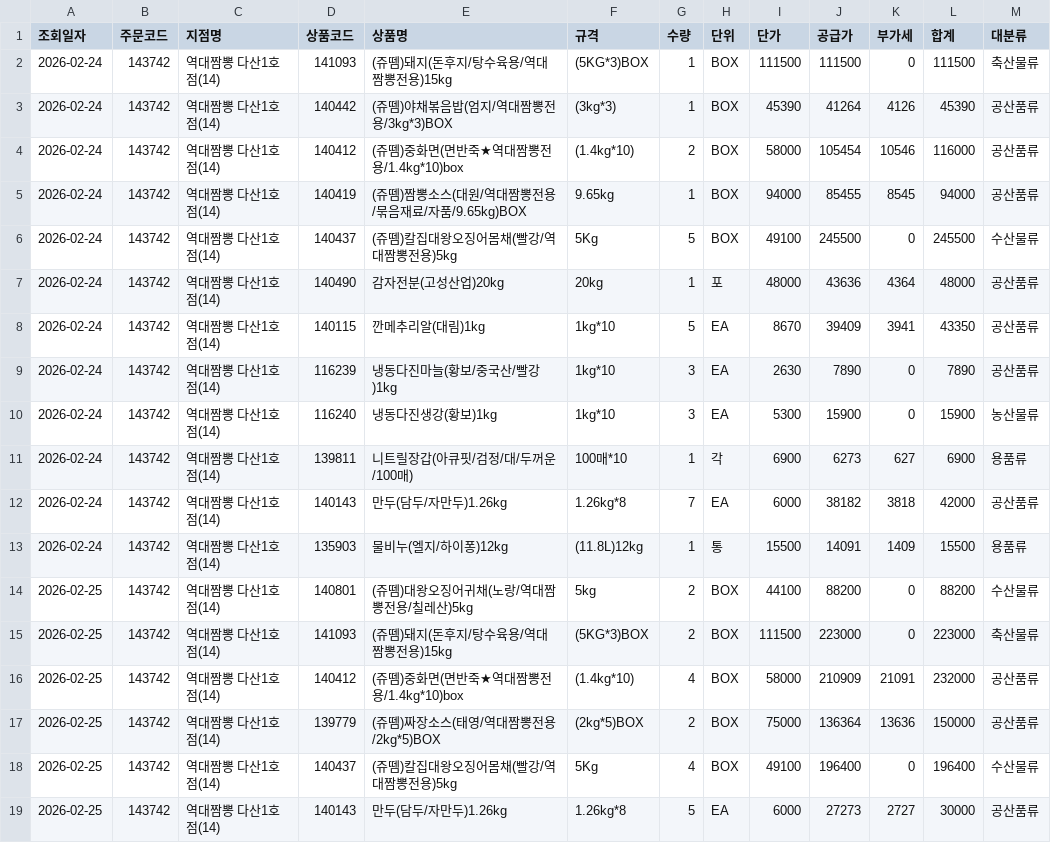
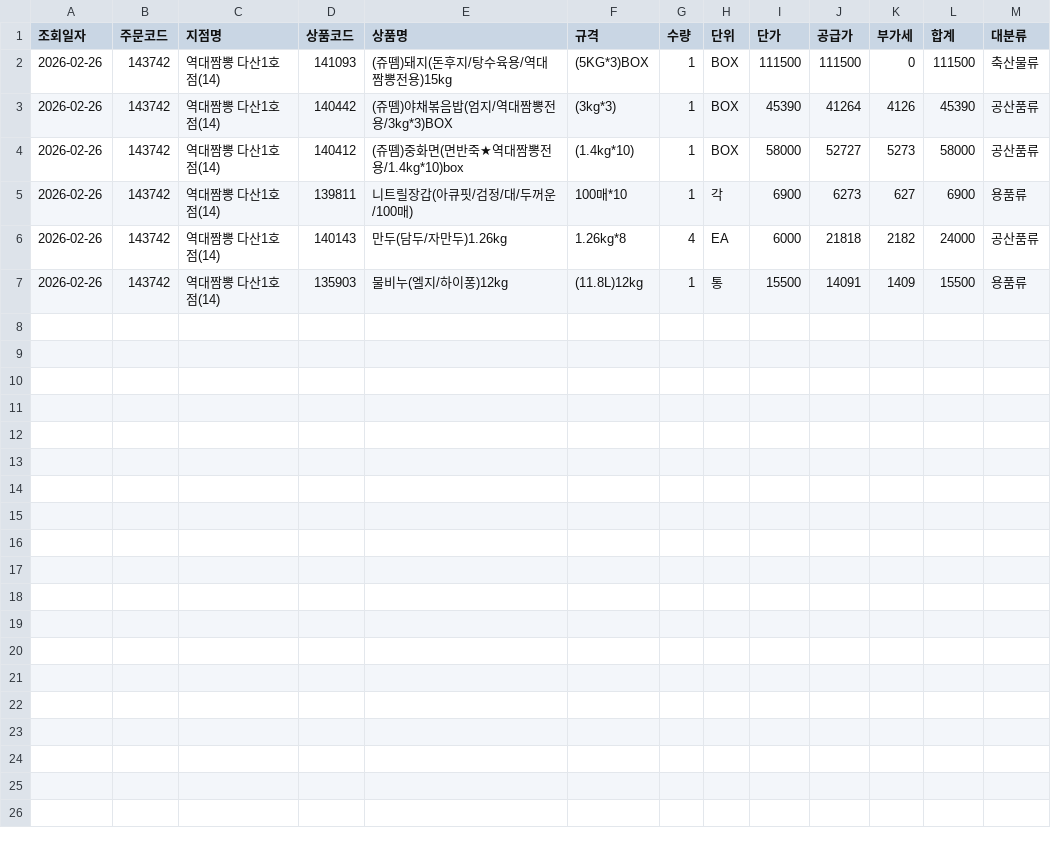
Before and after one commit to dampd21/Sajodaerim, a CSV file: output/by_store/역대짬뽕 다산1호점(14).csv, drawn as a sheet.

```diff
--- a/output/by_store/역대짬뽕 다산1호점(14).csv
+++ b/output/by_store/역대짬뽕 다산1호점(14).csv
@@ -1,19 +1,7 @@
 조회일자,주문코드,지점명,상품코드,상품명,규격,수량,단위,단가,공급가,부가세,합계,대분류
-2026-02-24,143742,역대짬뽕 다산1호점(14),141093,(쥬뗌)돼지(돈후지/탕수육용/역대짬뽕전용)15kg,(5KG*3)BOX,1,BOX,111500,111500,0,111500,축산물류
-2026-02-24,143742,역대짬뽕 다산1호점(14),140442,(쥬뗌)야채볶음밥(엄지/역대짬뽕전용/3kg*3)BOX,(3kg*3),1,BOX,45390,41264,4126,45390,공산품류
-2026-02-24,143742,역대짬뽕 다산1호점(14),140412,(쥬뗌)중화면(면반죽★역대짬뽕전용/1.4kg*10)box,(1.4kg*10),2,BOX,58000,105454,10546,116000,공산품류
-2026-02-24,143742,역대짬뽕 다산1호점(14),140419,(쥬뗌)짬뽕소스(대원/역대짬뽕전용/묶음재료/자품/9.65kg)BOX,9.65kg,1,BOX,94000,85455,8545,94000,공산품류
-2026-02-24,143742,역대짬뽕 다산1호점(14),140437,(쥬뗌)칼집대왕오징어몸채(빨강/역대짬뽕전용)5kg,5Kg,5,BOX,49100,245500,0,245500,수산물류
-2026-02-24,143742,역대짬뽕 다산1호점(14),140490,감자전분(고성산업)20kg,20kg,1,포,48000,43636,4364,48000,공산품류
-2026-02-24,143742,역대짬뽕 다산1호점(14),140115,깐메추리알(대림)1kg,1kg*10,5,EA,8670,39409,3941,43350,공산품류
-2026-02-24,143742,역대짬뽕 다산1호점(14),116239,냉동다진마늘(황보/중국산/빨강)1kg,1kg*10,3,EA,2630,7890,0,7890,공산품류
-2026-02-24,143742,역대짬뽕 다산1호점(14),116240,냉동다진생강(황보)1kg,1kg*10,3,EA,5300,15900,0,15900,농산물류
-2026-02-24,143742,역대짬뽕 다산1호점(14),139811,니트릴장갑(아큐핏/검정/대/두꺼운/100매),100매*10,1,각,6900,6273,627,6900,용품류
-2026-02-24,143742,역대짬뽕 다산1호점(14),140143,만두(담두/자만두)1.26kg,1.26kg*8,7,EA,6000,38182,3818,42000,공산품류
-2026-02-24,143742,역대짬뽕 다산1호점(14),135903,물비누(엘지/하이퐁)12kg,(11.8L)12kg,1,통,15500,14091,1409,15500,용품류
-2026-02-25,143742,역대짬뽕 다산1호점(14),140801,(쥬뗌)대왕오징어귀채(노랑/역대짬뽕전용/칠레산)5kg,5kg,2,BOX,44100,88200,0,88200,수산물류
-2026-02-25,143742,역대짬뽕 다산1호점(14),141093,(쥬뗌)돼지(돈후지/탕수육용/역대짬뽕전용)15kg,(5KG*3)BOX,2,BOX,111500,223000,0,223000,축산물류
-2026-02-25,143742,역대짬뽕 다산1호점(14),140412,(쥬뗌)중화면(면반죽★역대짬뽕전용/1.4kg*10)box,(1.4kg*10),4,BOX,58000,210909,21091,232000,공산품류
-2026-02-25,143742,역대짬뽕 다산1호점(14),139779,(쥬뗌)짜장소스(태영/역대짬뽕전용/2kg*5)BOX,(2kg*5)BOX,2,BOX,75000,136364,13636,150000,공산품류
-2026-02-25,143742,역대짬뽕 다산1호점(14),140437,(쥬뗌)칼집대왕오징어몸채(빨강/역대짬뽕전용)5kg,5Kg,4,BOX,49100,196400,0,196400,수산물류
-2026-02-25,143742,역대짬뽕 다산1호점(14),140143,만두(담두/자만두)1.26kg,1.26kg*8,5,EA,6000,27273,2727,30000,공산품류
+2026-02-26,143742,역대짬뽕 다산1호점(14),141093,(쥬뗌)돼지(돈후지/탕수육용/역대짬뽕전용)15kg,(5KG*3)BOX,1,BOX,111500,111500,0,111500,축산물류
+2026-02-26,143742,역대짬뽕 다산1호점(14),140442,(쥬뗌)야채볶음밥(엄지/역대짬뽕전용/3kg*3)BOX,(3kg*3),1,BOX,45390,41264,4126,45390,공산품류
+2026-02-26,143742,역대짬뽕 다산1호점(14),140412,(쥬뗌)중화면(면반죽★역대짬뽕전용/1.4kg*10)box,(1.4kg*10),1,BOX,58000,52727,5273,58000,공산품류
+2026-02-26,143742,역대짬뽕 다산1호점(14),139811,니트릴장갑(아큐핏/검정/대/두꺼운/100매),100매*10,1,각,6900,6273,627,6900,용품류
+2026-02-26,143742,역대짬뽕 다산1호점(14),140143,만두(담두/자만두)1.26kg,1.26kg*8,4,EA,6000,21818,2182,24000,공산품류
+2026-02-26,143742,역대짬뽕 다산1호점(14),135903,물비누(엘지/하이퐁)12kg,(11.8L)12kg,1,통,15500,14091,1409,15500,용품류
```
Also changed, not shown: output/by_category/수산물류.csv, output/by_store/역대짬뽕 두정점(IOI).csv, 12 other files.
